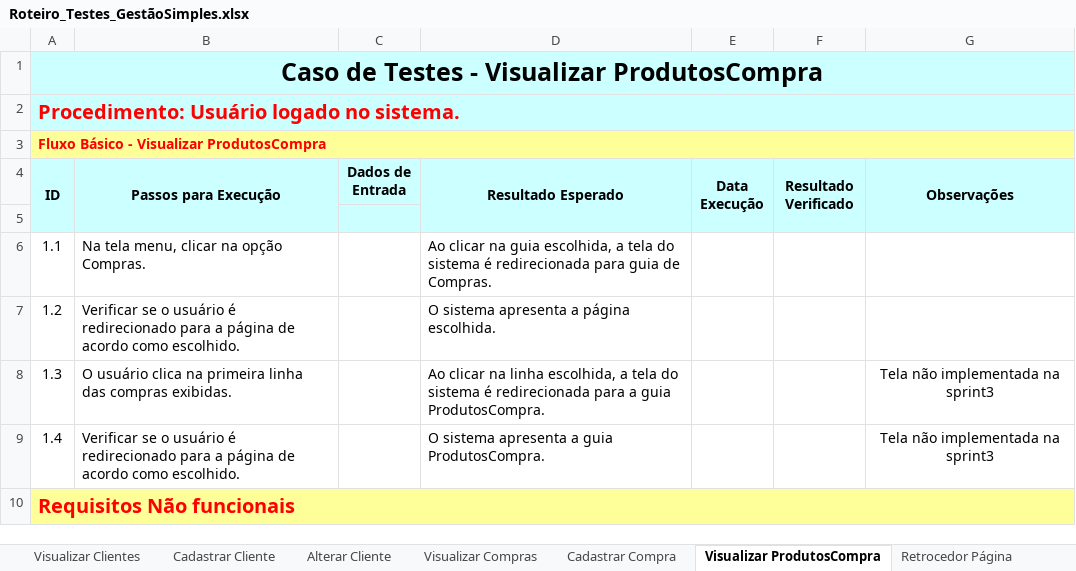
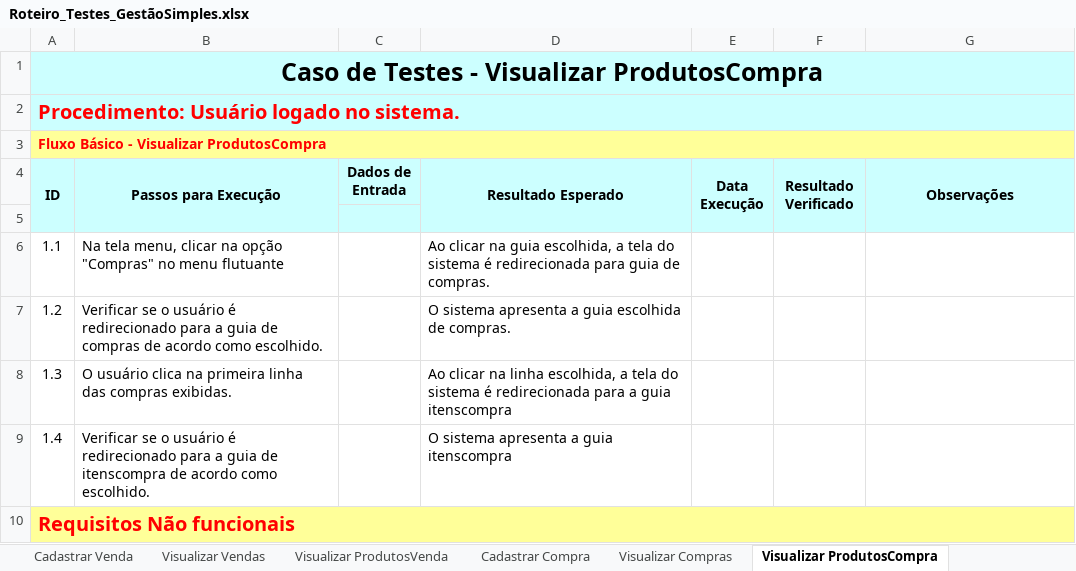
Before and after one commit to Cruzeta00/fatec-ipiranga-labsoft-T-g-09-GestaoSimples, an Excel workbook: MVP/Roteiro_Testes_GestãoSimples.xlsx, sheet Visualizar ProdutosCompra, drawn as a sheet; values as stored, in another font and other column widths than the file's, no borders; the diff names each change by its address in the sheet, - before the commit and + after, or states it on an @@ line.

```diff
--- a/MVP/Roteiro_Testes_GestãoSimples.xlsx (sheet Visualizar ProdutosCompra)
+++ b/MVP/Roteiro_Testes_GestãoSimples.xlsx (sheet Visualizar ProdutosCompra)
@@ sheet tab order changed: Cadastrar Venda | Visualizar Vendas | Visualizar ProdutosVenda | Cadastrar Compra | Visualizar Compras | Visualizar ProdutosCompra @@
-B6 (Passos para Execução): …na opção Compras.
+B6 (Passos para Execução): …na opção "Compras" no menu flutuante
-D6 (Resultado Esperado): …guia de Compras.
+D6 (Resultado Esperado): …guia de compras.
-B7 (Passos para Execução): …para a página de acordo…
+B7 (Passos para Execução): …para a guia de compras de acordo…
-D7 (Resultado Esperado): O sistema apresenta a página escolhida.
+D7 (Resultado Esperado): O sistema apresenta a guia escolhida de compras.
-D8 (Resultado Esperado): …a guia ProdutosCompra.
+D8 (Resultado Esperado): …a guia itenscompra
-G8:G9 (Observações): Tela não implementada na sprint3
+G8:G9 (Observações): (empty)
-B9 (Passos para Execução): …para a página de acordo…
+B9 (Passos para Execução): …para a guia de itenscompra de acordo…
-D9 (Resultado Esperado): O sistema apresenta a guia ProdutosCompra.
+D9 (Resultado Esperado): O sistema apresenta a guia itenscompra
```
Also changed, not shown: sheet Alterar Usuário, sheet Alterar Produto, sheet Cadastrar usuário, sheet Cadastrar Venda, sheet Visualizar ProdutosVenda, sheet Cadastrar Produto, 13 more sheets, other sheet tabs.
